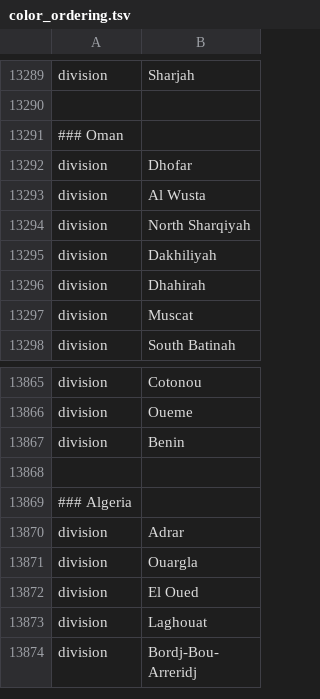
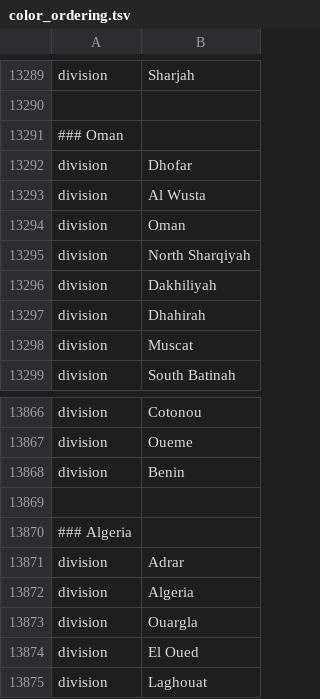
Before and after one commit to DOH-SML1303/ncov-wa-build, a TSV file: defaults/color_ordering.tsv, drawn as a sheet; only a part is shown, gaps mark what is left out; the shorter side is filled out with more unchanged rows.

```diff
--- a/defaults/color_ordering.tsv
+++ b/defaults/color_ordering.tsv
@@ -13293,2 +13293,3 @@ division	Dhofar
 division	Al Wusta
+division	Oman
 division	North Sharqiyah
@@ -13870,2 +13871,3 @@ division	Benin
 division	Adrar
+division	Algeria
 division	Ouargla
```
Also changed, not shown: defaults/lat_longs.tsv.
